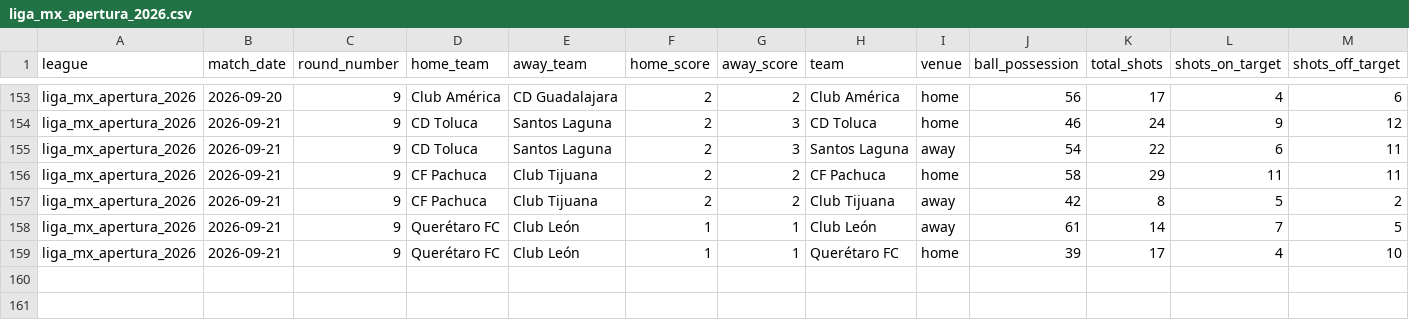
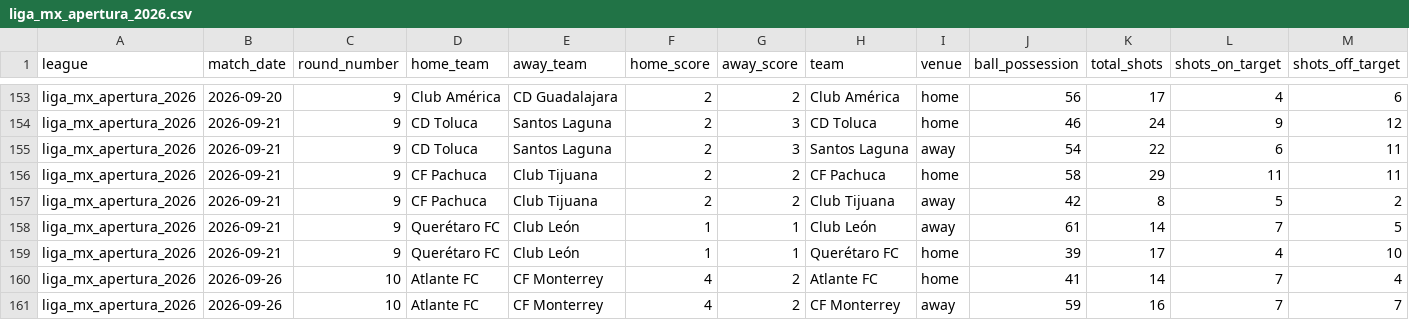
Before and after one commit to aimidas1/-Estatisticas_Equipas-, a CSV file: liga_mx_apertura_2026.csv, drawn as a sheet; only a part is shown, gaps mark what is left out; rows hold the shown columns only; the diff names each change by its address in the sheet, - before the commit and + after, or states it on an @@ line.

```diff
--- a/liga_mx_apertura_2026.csv
+++ b/liga_mx_apertura_2026.csv
+row 160: liga_mx_apertura_2026 | 2026-09-26 | 10 | Atlante FC | CF Monterrey | 4 | 2 | Atlante FC | home | 41 | 14 | 7 | 4
+row 161: liga_mx_apertura_2026 | 2026-09-26 | 10 | Atlante FC | CF Monterrey | 4 | 2 | CF Monterrey | away | 59 | 16 | 7 | 7
```
Also changed, not shown: brasileirao_serie_b_2026.csv.
